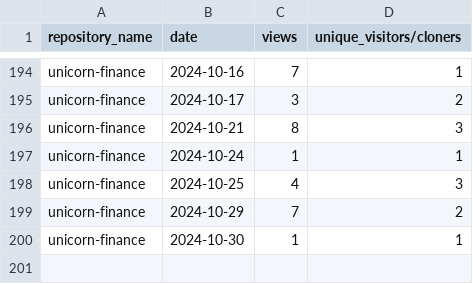
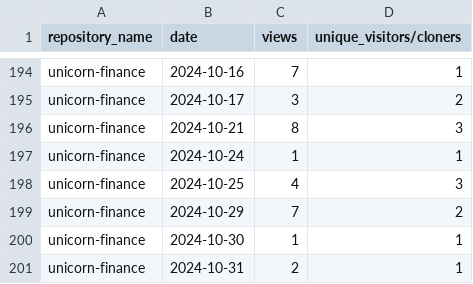
Before and after one commit to jpmorgan-payments/unicorn-finance, a CSV file: metrics/traffic-stats-sorted.csv, drawn as a sheet; only a part is shown, gaps mark what is left out; the diff names each change by its address in the sheet, - before the commit and + after, or states it on an @@ line.

```diff
--- a/metrics/traffic-stats-sorted.csv
+++ b/metrics/traffic-stats-sorted.csv
+row 201: unicorn-finance | 2024-10-31 | 2 | 1
```
Also changed, not shown: metrics/clone-stats-sorted.csv, metrics/clone-stats.csv, 2 other files.
